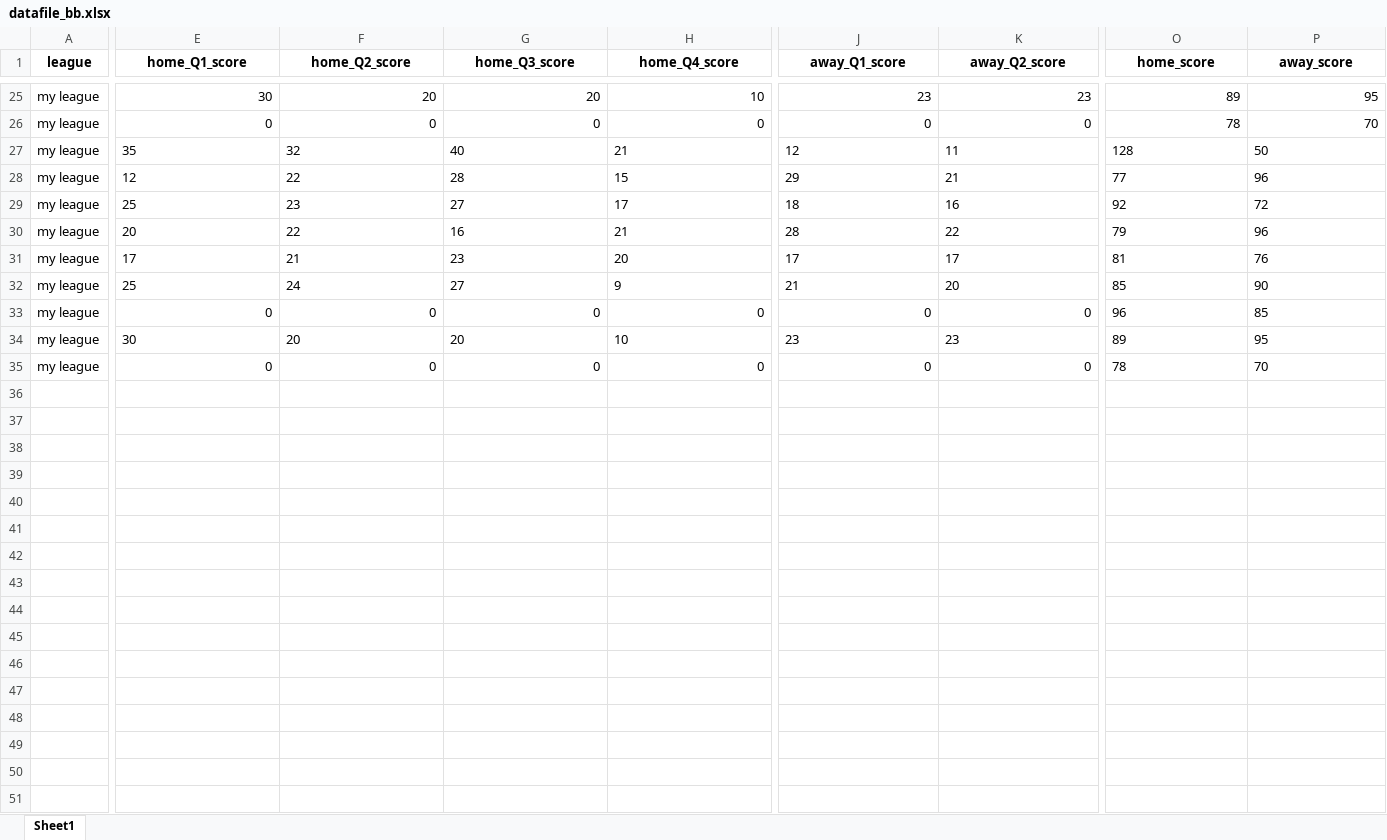
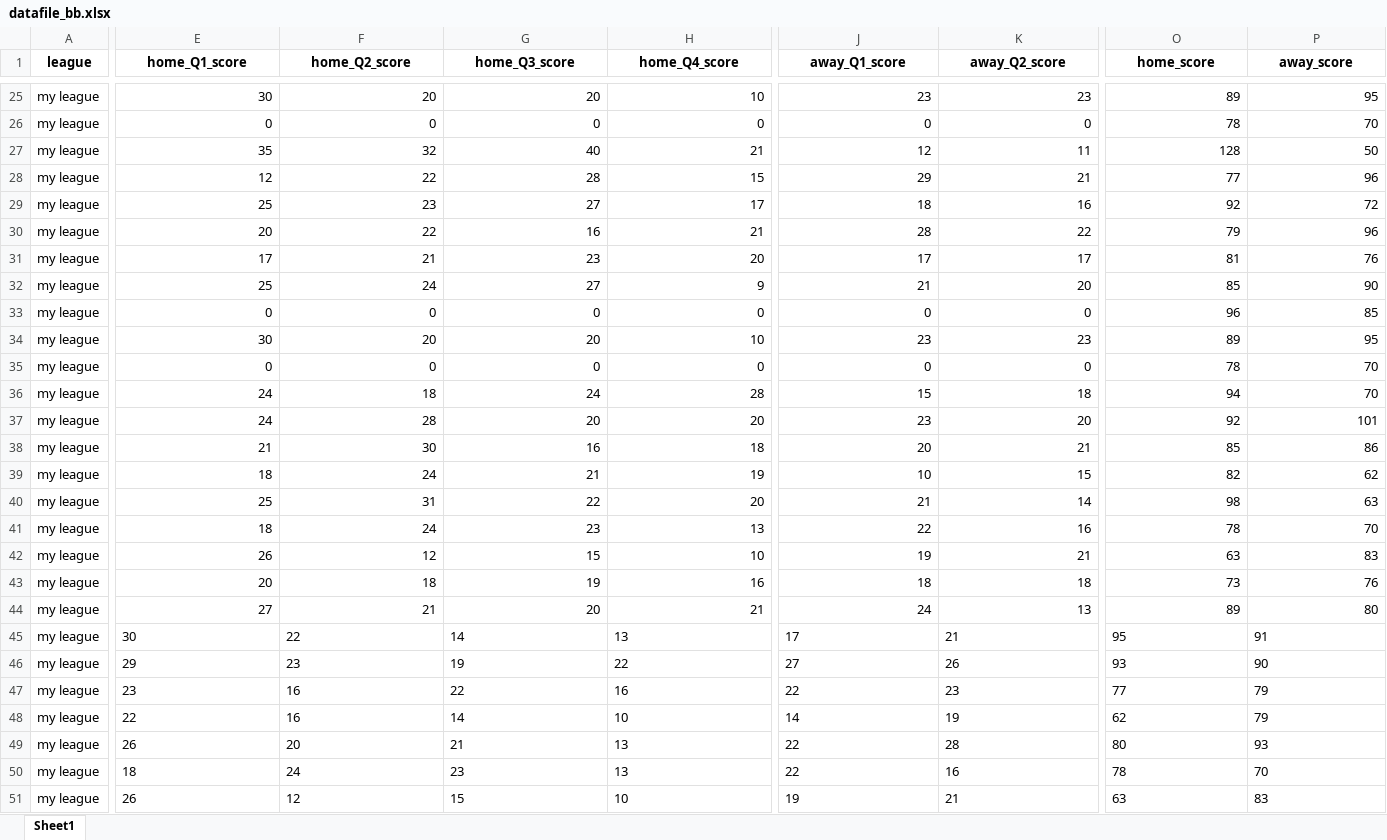
Before and after one commit to jbadonai/betting-predictions, an Excel workbook: datafile_bb.xlsx, sheet Sheet1, drawn as a sheet; only a part is shown, gaps mark what is left out; values as stored, in another font and other column widths than the file's, no borders; rows hold the shown columns only; the diff covers the shown part only; the diff names each change by its address in the sheet, - before the commit and + after, or states it on an @@ line.

```diff
--- a/datafile_bb.xlsx (sheet Sheet1)
+++ b/datafile_bb.xlsx (sheet Sheet1)
-E27:H32 alignment: left
+E27:H32 alignment: right
-J27:K32 alignment: left
+J27:K32 alignment: right
-O27:P33 alignment: left
+O27:P33 alignment: right
-E34:P34 alignment: left
+E34:P34 alignment: right
-O35:P35 alignment: left
+O35:P35 alignment: right
+row 36: my league | 24 | 18 | 24 | 28 | 15 | 18 | 94 | 70
+row 37: my league | 24 | 28 | 20 | 20 | 23 | 20 | 92 | 101
+row 38: my league | 21 | 30 | 16 | 18 | 20 | 21 | 85 | 86
+row 39: my league | 18 | 24 | 21 | 19 | 10 | 15 | 82 | 62
+row 40: my league | 25 | 31 | 22 | 20 | 21 | 14 | 98 | 63
+row 41: my league | 18 | 24 | 23 | 13 | 22 | 16 | 78 | 70
+row 42: my league | 26 | 12 | 15 | 10 | 19 | 21 | 63 | 83
+row 43: my league | 20 | 18 | 19 | 16 | 18 | 18 | 73 | 76
+row 44: my league | 27 | 21 | 20 | 21 | 24 | 13 | 89 | 80
+row 45: my league | 30 | 22 | 14 | 13 | 17 | 21 | 95 | 91
+row 46: my league | 29 | 23 | 19 | 22 | 27 | 26 | 93 | 90
+row 47: my league | 23 | 16 | 22 | 16 | 22 | 23 | 77 | 79
+row 48: my league | 22 | 16 | 14 | 10 | 14 | 19 | 62 | 79
+row 49: my league | 26 | 20 | 21 | 13 | 22 | 28 | 80 | 93
+row 50: my league | 18 | 24 | 23 | 13 | 22 | 16 | 78 | 70
+row 51: my league | 26 | 12 | 15 | 10 | 19 | 21 | 63 | 83
```
Also changed, not shown: 2 added rows and cell formats elsewhere in this sheet, ml.xlsx, ml2.xlsx, 35 other files.
